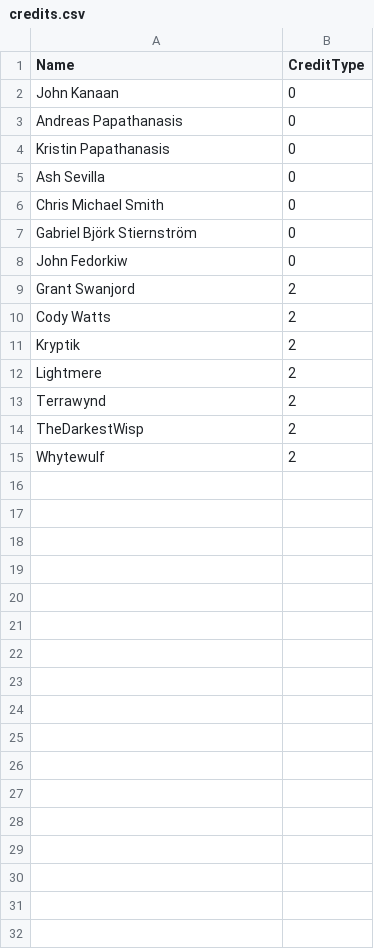
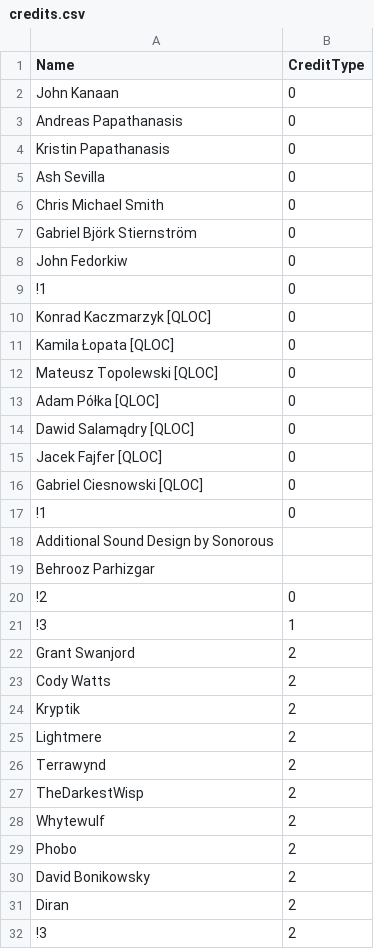
Before and after one commit to userXinos/HadesSpace, a CSV file: parser/raw/Nebula/credits.csv, drawn as a sheet.

```diff
--- a/parser/raw/Nebula/credits.csv
+++ b/parser/raw/Nebula/credits.csv
@@ -8,2 +8,15 @@ Gabriel Björk Stiernström,0
 John Fedorkiw,0
+!1,0
+Konrad Kaczmarzyk [QLOC],0
+Kamila Łopata [QLOC],0
+Mateusz Topolewski [QLOC],0
+Adam Półka [QLOC],0
+Dawid Salamądry [QLOC],0
+Jacek Fajfer [QLOC],0
+Gabriel Ciesnowski [QLOC],0
+!1,0
+Additional Sound Design by Sonorous,
+Behrooz Parhizgar ,
+!2,0
+!3,1
 Grant Swanjord,2
@@ -15 +28,5 @@ TheDarkestWisp,2
 Whytewulf,2
+Phobo,2
+David Bonikowsky,2
+Diran,2
+!3,2
```
Also changed, not shown: parser/raw/Nebula/iap.csv, parser/raw/Nebula/loc_strings/loc_strings_en.csv, 56 other files.
